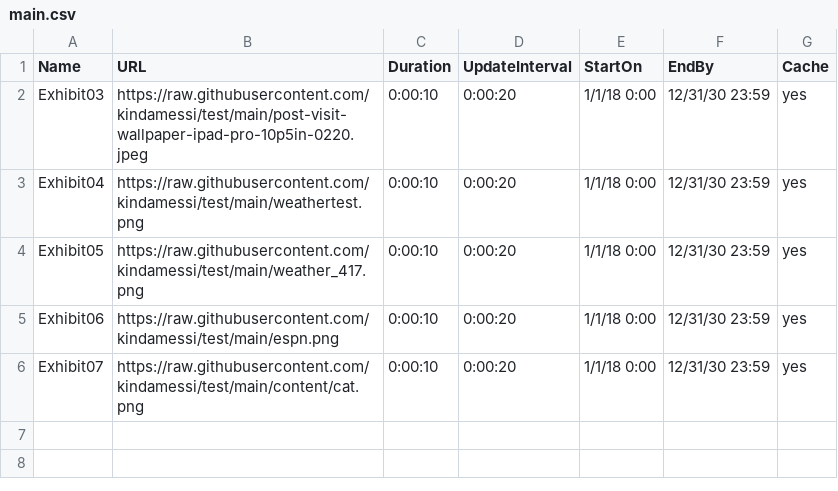
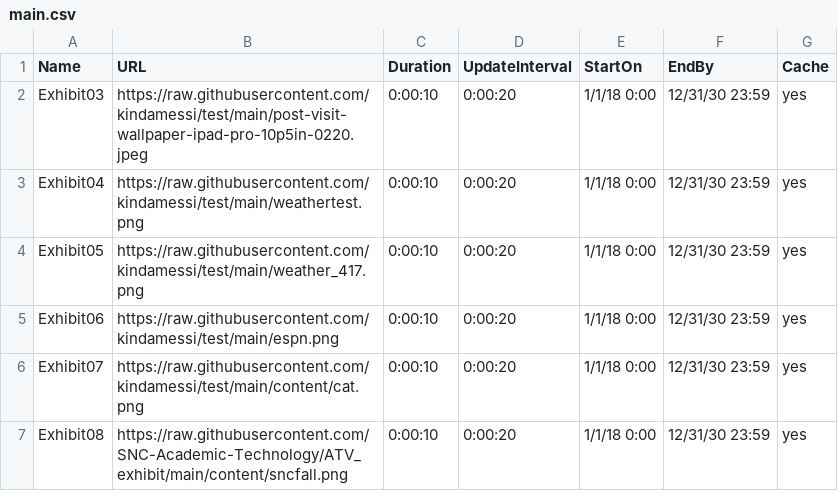
Before and after one commit to SNC-Academic-Technology/ATV_exhibit, a CSV file: main.csv, drawn as a sheet; the diff names each change by its address in the sheet, - before the commit and + after, or states it on an @@ line.

Commit message:
Update main.csv

```diff
--- a/main.csv
+++ b/main.csv
+row 7: Exhibit08 | https://raw.githubusercontent.com/SNC-Academic-Technology/ATV_exhibit/main/content/sncfall.png | 0:00:10 | 0:00:20 | 1/1/18 0:00 | 12/31/30 23:59 | yes
```
